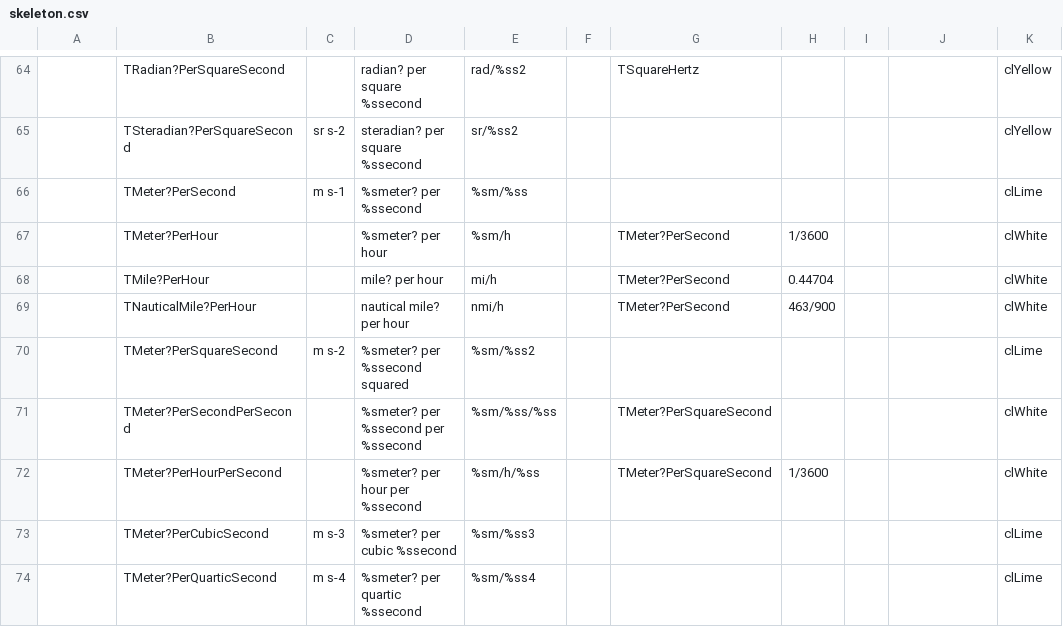
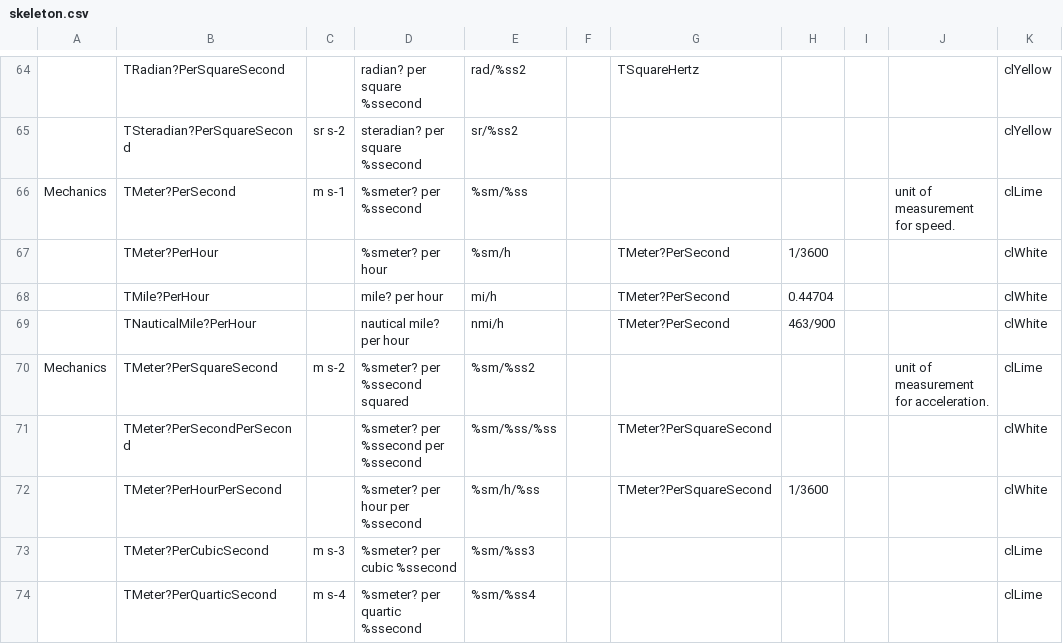
Before and after one commit to melchiorrecaruso/adimRT, a CSV file: skeleton.csv, drawn as a sheet; only a part is shown, gaps mark what is left out.

```diff
--- a/skeleton.csv
+++ b/skeleton.csv
@@ -65,3 +65,3 @@
 ;TSteradian?PerSquareSecond;sr s-2;steradian? per square %ssecond;sr/%ss2;;;;;;clYellow
-;TMeter?PerSecond;m s-1;%smeter? per %ssecond;%sm/%ss;;;;;;clLime
+Mechanics;TMeter?PerSecond;m s-1;%smeter? per %ssecond;%sm/%ss;;;;;unit of measurement for speed.;clLime
 ;TMeter?PerHour;;%smeter? per hour;%sm/h;;TMeter?PerSecond;1/3600;;;clWhite
@@ -69,3 +69,3 @@
 ;TNauticalMile?PerHour;;nautical mile? per hour;nmi/h;;TMeter?PerSecond;463/900;;;clWhite
-;TMeter?PerSquareSecond;m s-2;%smeter? per %ssecond squared;%sm/%ss2;;;;;;clLime
+Mechanics;TMeter?PerSquareSecond;m s-2;%smeter? per %ssecond squared;%sm/%ss2;;;;;unit of measurement for acceleration.;clLime
 ;TMeter?PerSecondPerSecond;;%smeter? per %ssecond per %ssecond;%sm/%ss/%ss;;TMeter?PerSquareSecond;;;;clWhite
```
Also changed, not shown: 1 other file.
